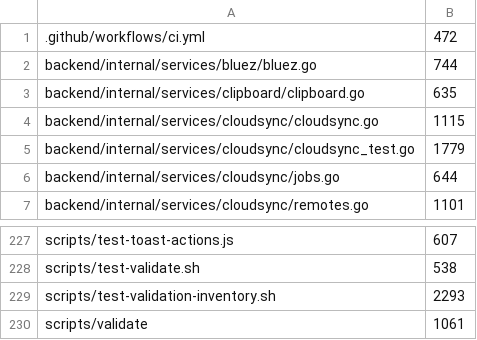
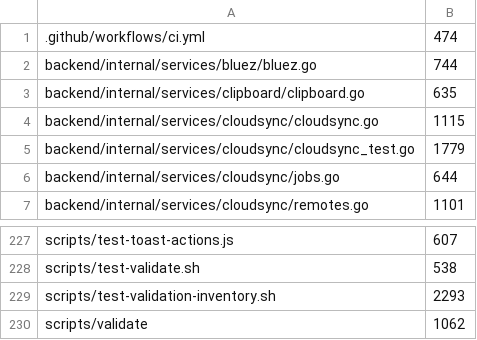
Before and after one commit to vanillagreencom/vgs, a TSV file: tools/size-ratchet-baseline.tsv, drawn as a sheet; only a part is shown, gaps mark what is left out.

Commit message:
chore(KEN-839): rebase onto main again, re-measure what moved
VGS-228 (#196) landed while this branch was open. Its edits to
check-doc-growth.py were ceiling bookkeeping for the file this branch
deletes — the AGENTS.md size note and a display-brightness.md raise to
9,600 B after that doc grew to 9,573 — so the modify/delete resolves as
deleted and loses nothing: the doc stays and falls under the shipped
class with the other 33.

Re-measured rather than picking a side, as before:

  .github/workflows/ci.yml   472 -> 474   both sides added lines
  scripts/validate          1061 -> 1062  the todo-ban manifest row
  ROWS assertion              77 -> 78    VGS-228 added a check

AGENTS.md keeps this branch's smoke sentence, which names no launch
command, over main's shorter truncation; the guard that rejected the
original is satisfied either way, and this one still says what the mode
covers.

The two raised rows carry RATCHET_RAISE=1: the added lines are the
todo-ban wiring, which has no seam to split at.

```diff
--- a/tools/size-ratchet-baseline.tsv
+++ b/tools/size-ratchet-baseline.tsv
@@ -1,2 +1,2 @@
-.github/workflows/ci.yml	472
+.github/workflows/ci.yml	474
 backend/internal/services/bluez/bluez.go	744
@@ -229,2 +229,2 @@ scripts/test-validate.sh	538
 scripts/test-validation-inventory.sh	2293
-scripts/validate	1061
+scripts/validate	1062
```
Also changed, not shown: 1 other file.
